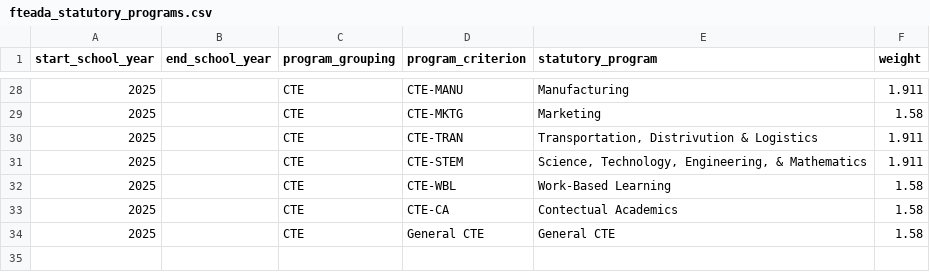
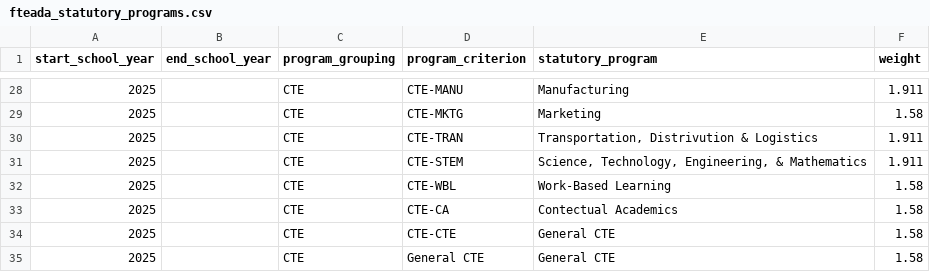
Before and after one commit to tnedu/stadium_tennessee, a CSV file: dbt/seeds/tdoe/fteada_statutory_programs.csv, drawn as a sheet; only a part is shown, gaps mark what is left out.

Commit message:
TEDS-1359 - Changes for cleaning up problems in the FTEADA stuff (#68)
Co-authored-by: Steven McKee <steven.mckee@tnedu.gov>

```diff
--- a/dbt/seeds/tdoe/fteada_statutory_programs.csv
+++ b/dbt/seeds/tdoe/fteada_statutory_programs.csv
@@ -33,2 +33,3 @@ start_school_year,end_school_year,program_grouping,program_criterion,statutory_p
 2025,,CTE,CTE-CA,Contectual Academics,1.58
+2025,,CTE,CTE-CTE,General CTE,1.58
 2025,,CTE,General CTE,General CTE,1.58
```
Also changed, not shown: 11 other files.
